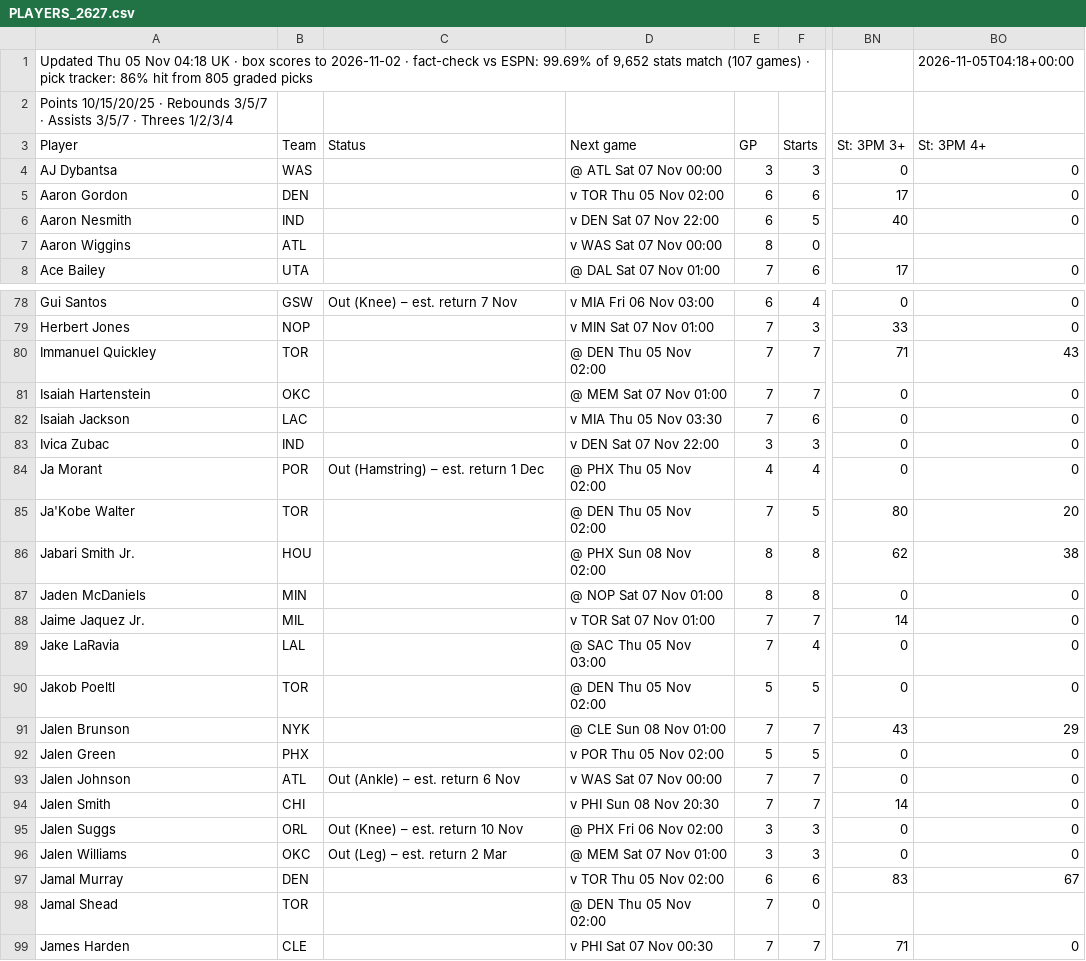
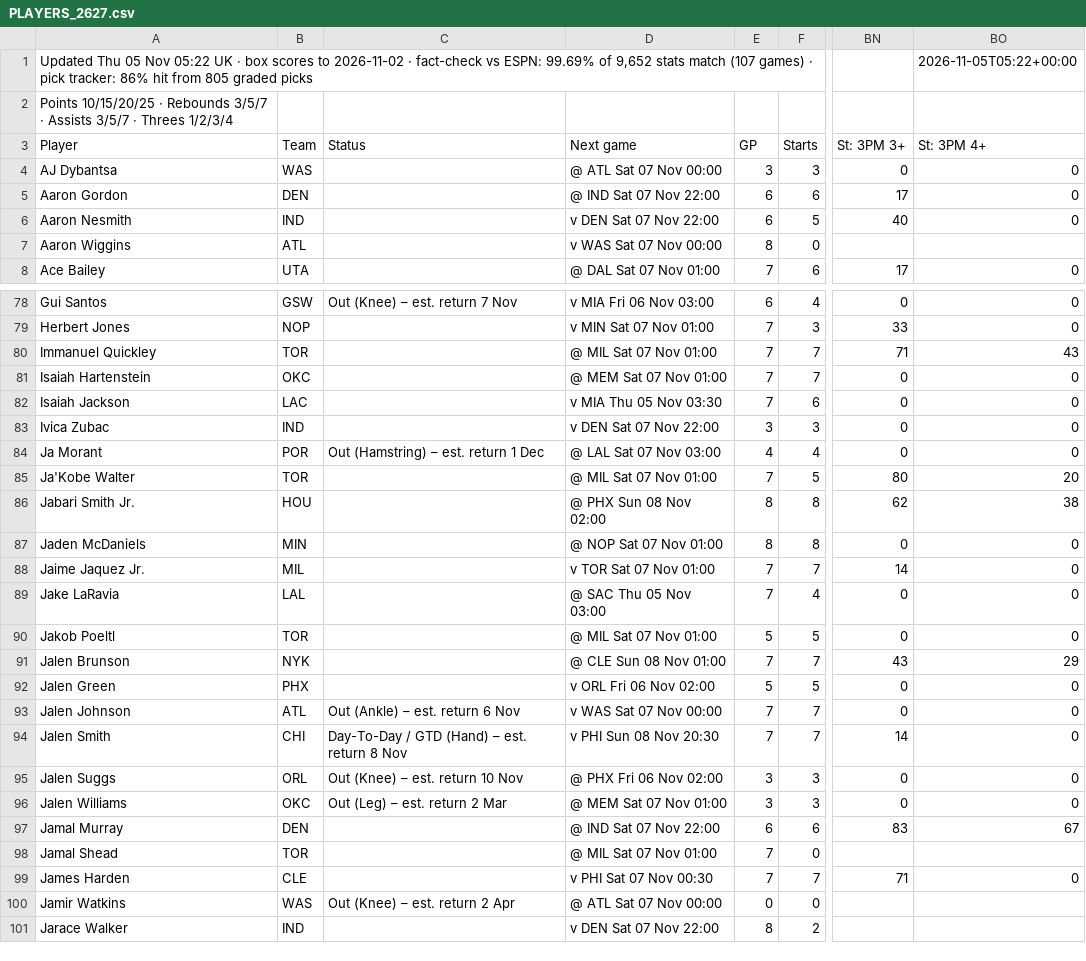
Before and after one commit to 7wilite7/Nba-Stats, a CSV file: out/PLAYERS_2627.csv, drawn as a sheet; only a part is shown, gaps mark what is left out; the shorter side is filled out with more unchanged rows; the diff covers the shown part only; the diff names each change by its address in the sheet, - before the commit and + after, or states it on an @@ line.

```diff
--- a/out/PLAYERS_2627.csv
+++ b/out/PLAYERS_2627.csv
-A1 (Player): …05 Nov 04:18 UK ·…
+A1 (Player): …05 Nov 05:22 UK ·…
-BO1 (St: 3PM 4+): 2026-11-05T04:18+00:00
+BO1 (St: 3PM 4+): 2026-11-05T05:22+00:00
-D5 (Next game): v TOR Thu 05 Nov 02:00
+D5 (Next game): @ IND Sat 07 Nov 22:00
-D80 (Next game): @ DEN Thu 05 Nov 02:00
+D80 (Next game): @ MIL Sat 07 Nov 01:00
-D84 (Next game): @ PHX Thu 05 Nov 02:00
+D84 (Next game): @ LAL Sat 07 Nov 03:00
-D85 (Next game): @ DEN Thu 05 Nov 02:00
+D85 (Next game): @ MIL Sat 07 Nov 01:00
-D90 (Next game): @ DEN Thu 05 Nov 02:00
+D90 (Next game): @ MIL Sat 07 Nov 01:00
-D92 (Next game): v POR Thu 05 Nov 02:00
+D92 (Next game): v ORL Fri 06 Nov 02:00
-C94 (Status): (empty)
+C94 (Status): Day-To-Day / GTD (Hand) – est. return 8 Nov
-D97 (Next game): v TOR Thu 05 Nov 02:00
+D97 (Next game): @ IND Sat 07 Nov 22:00
-D98 (Next game): @ DEN Thu 05 Nov 02:00
+D98 (Next game): @ MIL Sat 07 Nov 01:00
```
Also changed, not shown: 26 edited cells elsewhere in this file, out/GAMES_2627.csv, out/GAMES_blend.csv, 10 other files.
